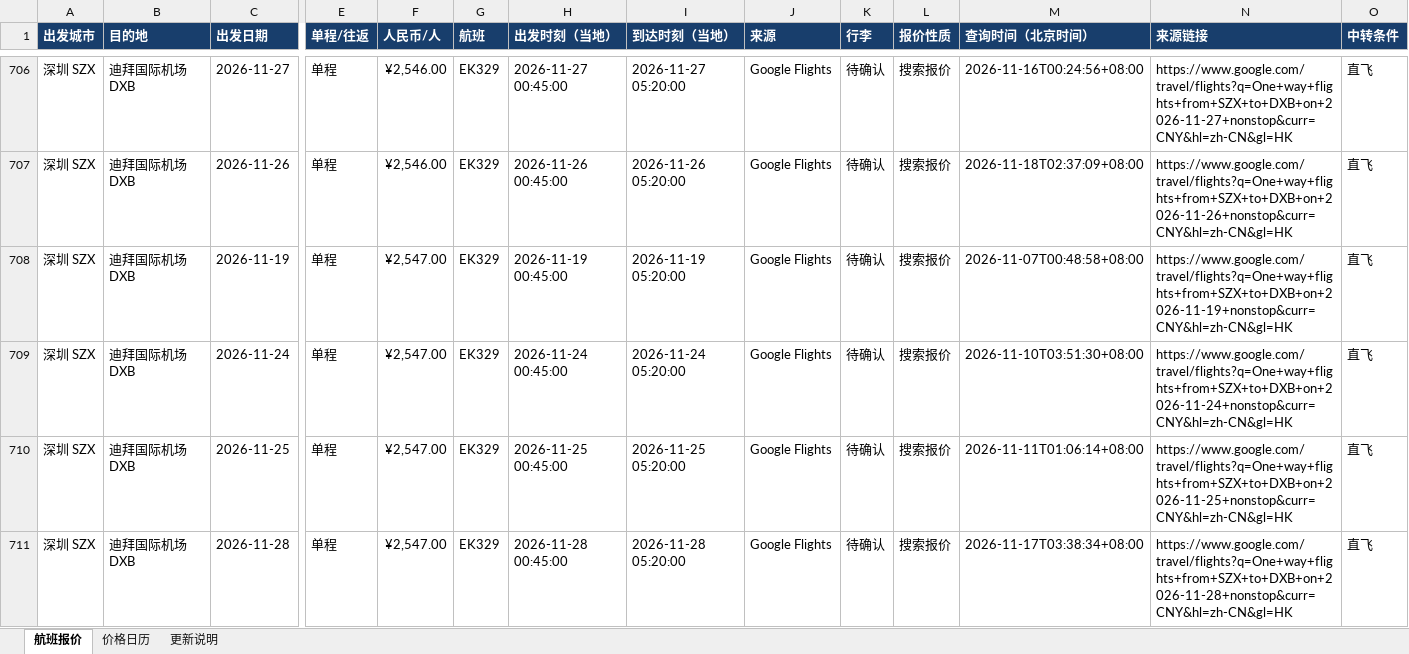
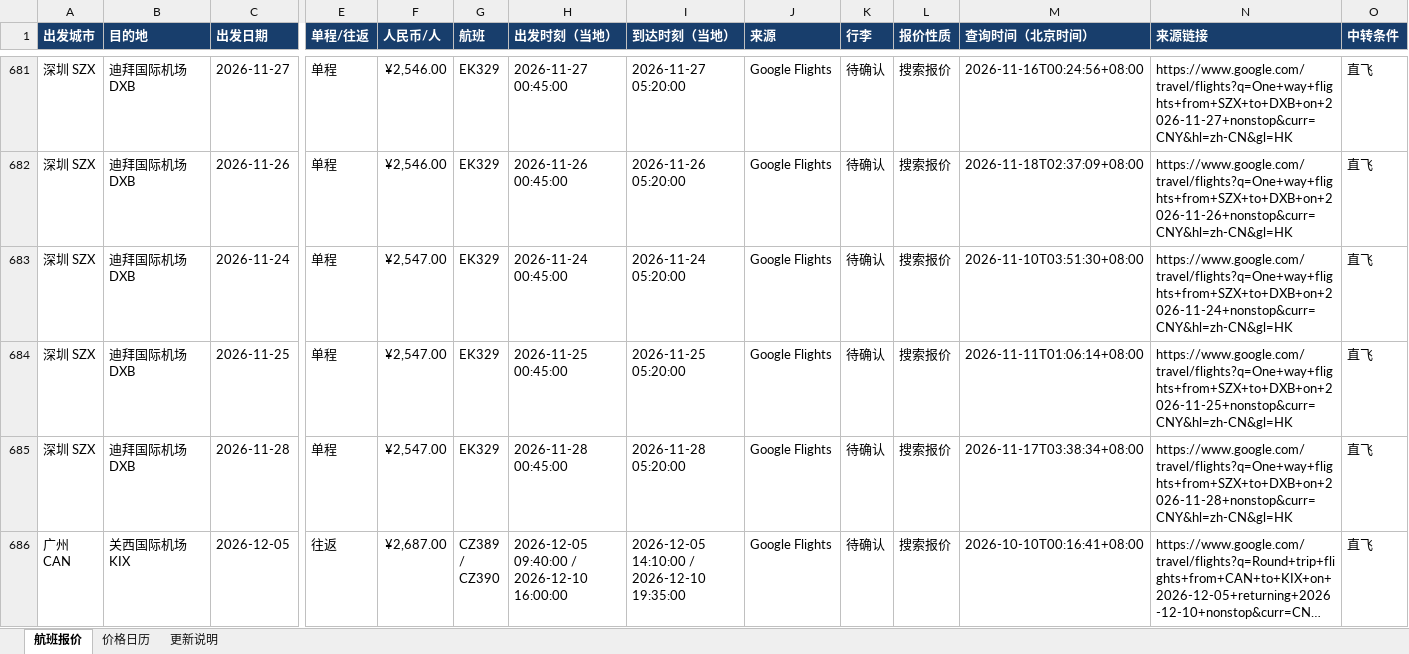
Before and after one commit to alfredzhenyu/flight-fares, an Excel workbook: flights.xlsx, sheet 航班报价, drawn as a sheet; only a part is shown, gaps mark what is left out; the shorter side is filled out with more unchanged rows; long unchanged cells end in …; values as stored, in another font and other column widths than the file's, no borders; table styles not drawn; removed rows and columns are numbered as before the commit, all else as after; rows hold the shown columns only; the diff covers the shown part only; the diff names each change by its address in the sheet, - before the commit and + after, or states it on an @@ line.

```diff
--- a/flights.xlsx (sheet 航班报价)
+++ b/flights.xlsx (sheet 航班报价)
-row 708: 深圳 SZX | 迪拜国际机场 DXB | 2026-11-19 | 单程 | ¥2,547.00 | EK329 | 2026-11-19 00:45:00 | 2026-11-19 05:20:00 | Google Flights | 待确认 | 搜索报价 | 2026-11-07T00:48:58+08:00 | https://www.google.com/travel/flights?q=One+way+flights+from+SZX+to+DXB+on+2026-11-19+nonstop&curr=CNY&hl=zh-CN&gl=HK | 直飞
```
Also changed, not shown: 6 added rows and 39 removed rows elsewhere in this sheet, sheet 价格日历, sheet 更新说明, 1 other file.
